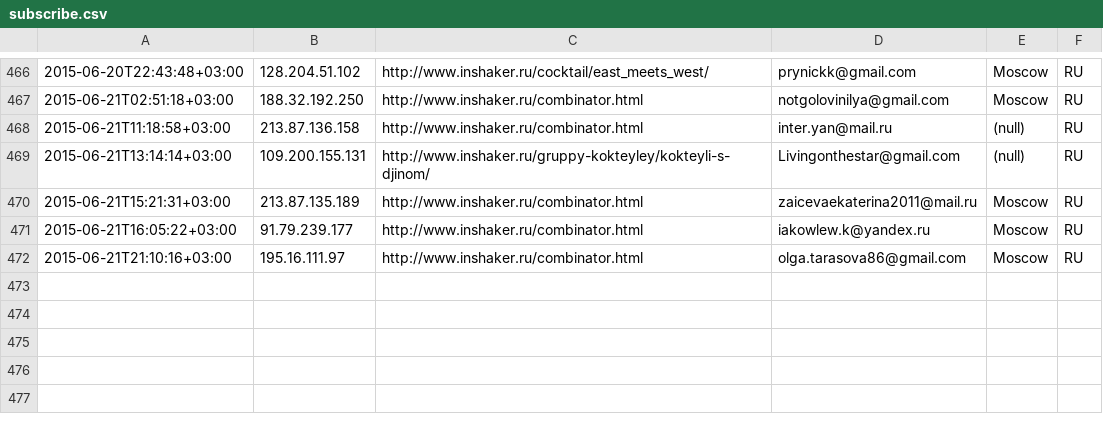
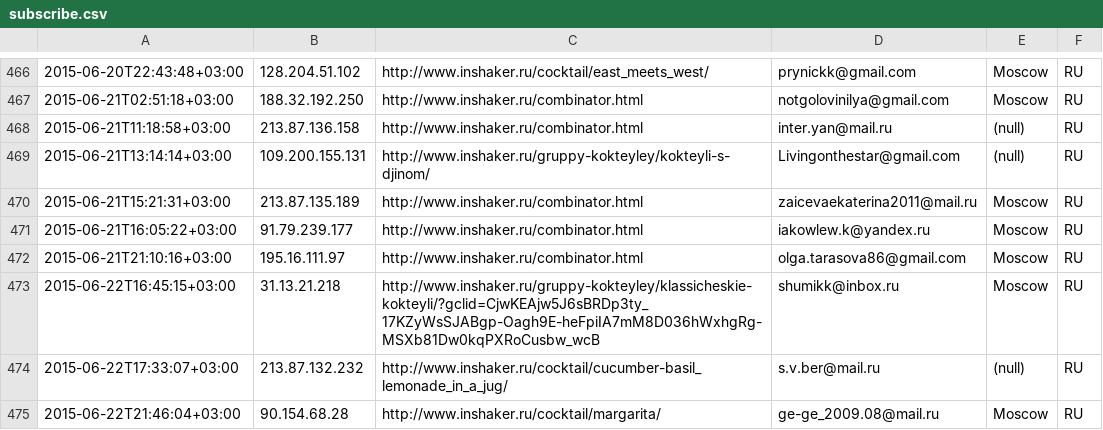
Before and after one commit to peter-leonov/inshaker, a CSV file: htdocs/_/events/subscribe.csv, drawn as a sheet; only a part is shown, gaps mark what is left out.

Commit message:
auto-backup

```diff
--- a/htdocs/_/events/subscribe.csv
+++ b/htdocs/_/events/subscribe.csv
@@ -472 +472,4 @@
 "2015-06-21T21:10:16+03:00","195.16.111.97","http://www.inshaker.ru/combinator.html",olga.tarasova86@gmail.com,Moscow,RU
+"2015-06-22T16:45:15+03:00","31.13.21.218","http://www.inshaker.ru/gruppy-kokteyley/klassicheskie-kokteyli/?gclid=CjwKEAjw5J6sBRDp3ty_17KZyWsSJABgp-Oagh9E-heFpiIA7mM8D036hWxhgRg-MSXb81Dw0kqPXRoCusbw_wcB",shumikk@inbox.ru,Moscow,RU
+"2015-06-22T17:33:07+03:00","213.87.132.232","http://www.inshaker.ru/cocktail/cucumber-basil_lemonade_in_a_jug/",s.v.ber@mail.ru,(null),RU
+"2015-06-22T21:46:04+03:00","90.154.68.28","http://www.inshaker.ru/cocktail/margarita/",ge-ge_2009.08@mail.ru,Moscow,RU
```
